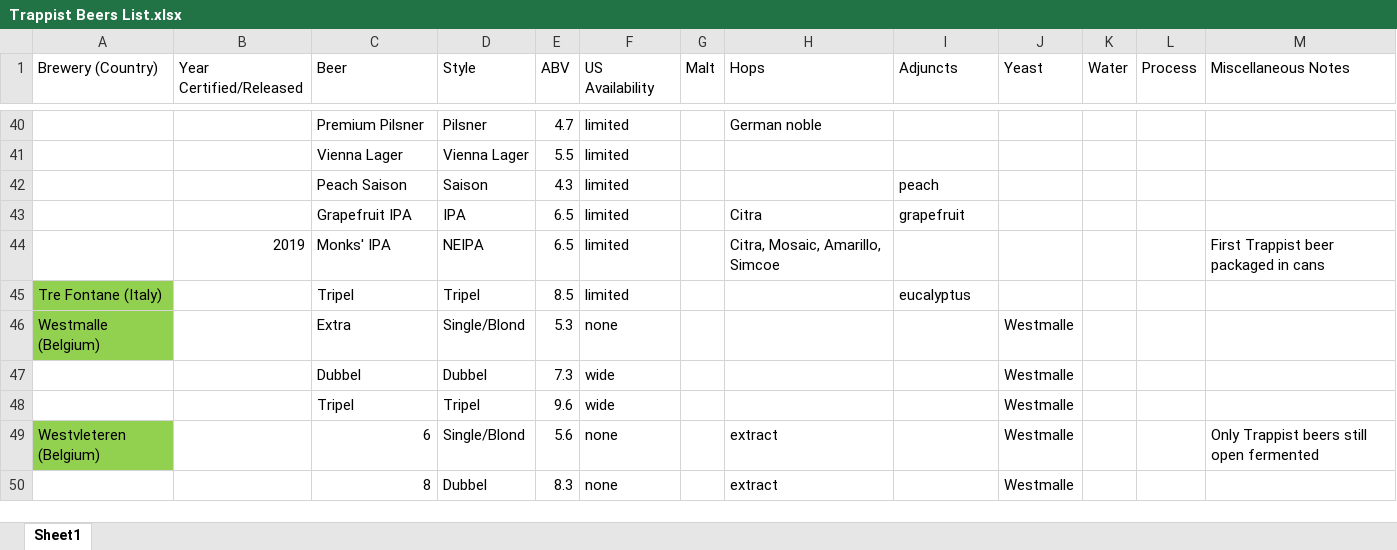
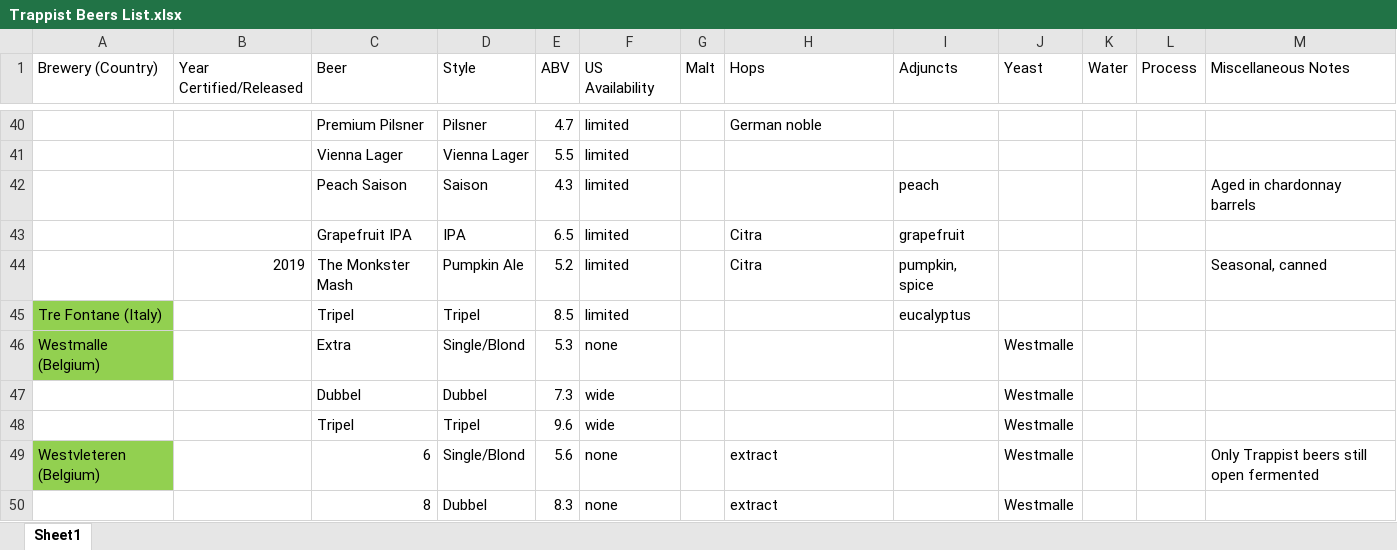
Before and after one commit to blackelbow/Trappist-Beer-List, an Excel workbook: Trappist Beers List.xlsx, sheet Sheet1, drawn as a sheet; only a part is shown, gaps mark what is left out; values as stored, in another font and other column widths than the file's, no borders; removed rows and columns are numbered as before the commit, all else as after; the diff names each change by its address in the sheet, - before the commit and + after, or states it on an @@ line.

Commit message:
Add files via upload
Added Spencer seasonal beer

```diff
--- a/Trappist Beers List.xlsx (sheet Sheet1)
+++ b/Trappist Beers List.xlsx (sheet Sheet1)
-M42 (Miscellaneous Notes): (empty)
+M42 (Miscellaneous Notes): Aged in chardonnay barrels
-row 44:  | 2019 | Monks' IPA | NEIPA | 6.5 | limited |  | Citra, Mosaic, Amarillo, Simcoe |  |  |  |  | First Trappist beer packaged in cans
+row 44:  | 2019 | The Monkster Mash | Pumpkin Ale | 5.2 | limited |  | Citra | pumpkin, spice |  |  |  | Seasonal, canned
```
